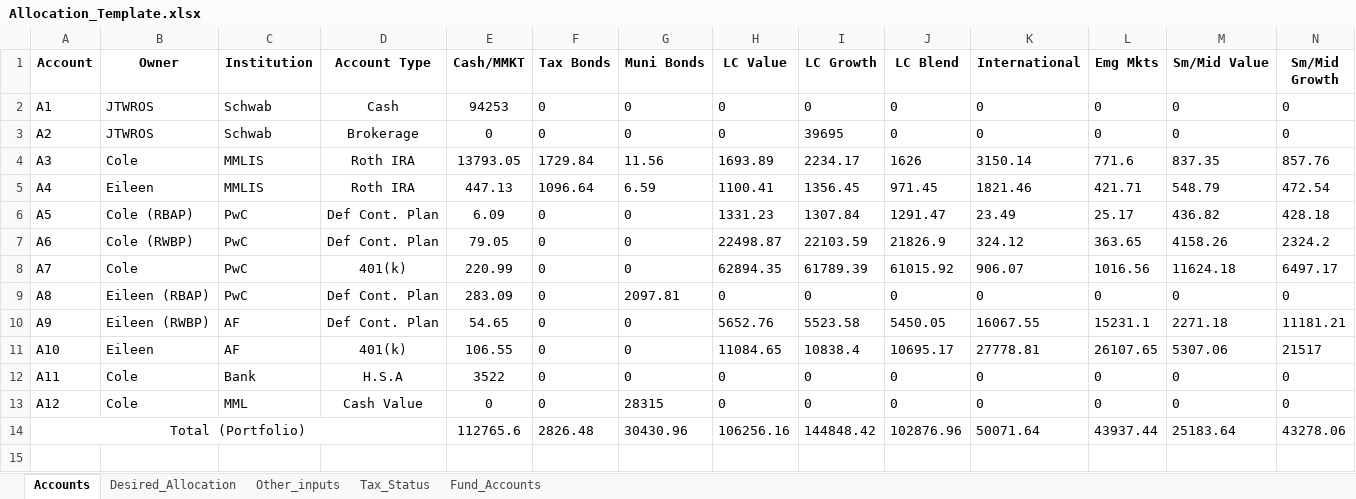
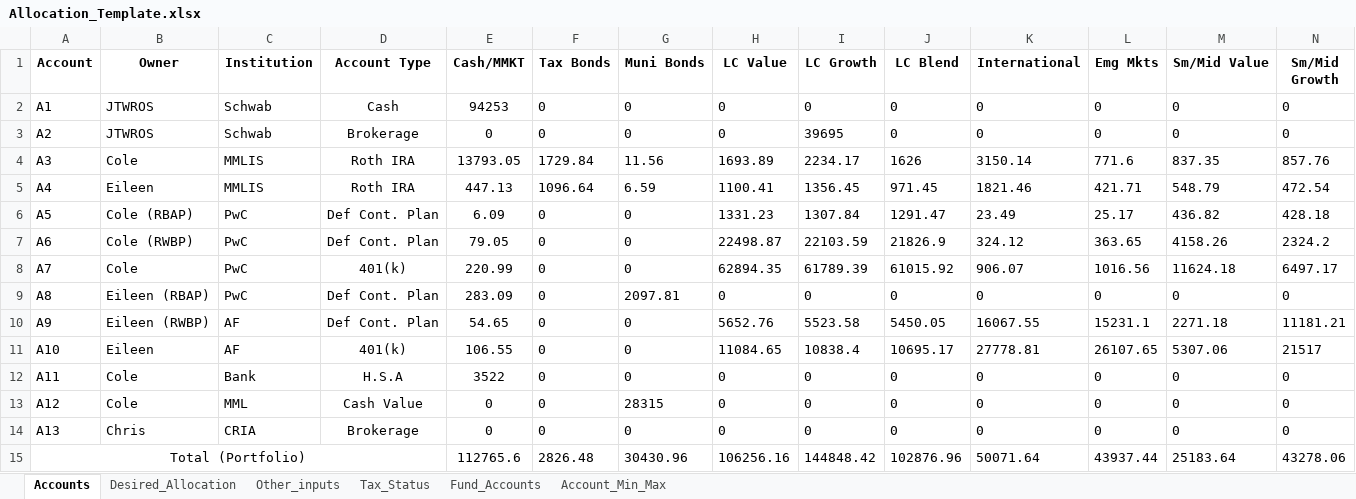
Before and after one commit to huels017/Portfolio-Reallocation, an Excel workbook: Allocation_Template.xlsx, sheet Accounts, drawn as a sheet; only a part is shown; values as stored, in another font and other column widths than the file's, no borders; rows hold the shown columns only; the diff names each change by its address in the sheet, - before the commit and + after, or states it on an @@ line.

Commit message:
excel file modification

```diff
--- a/Allocation_Template.xlsx (sheet Accounts)
+++ b/Allocation_Template.xlsx (sheet Accounts)
+sheet tab: Account_Min_Max
+row 14: A13 | Chris | CRIA | Brokerage | 0 | 0 | 0 | 0 | 0 | 0 | 0 | 0 | 0 | 0
```
